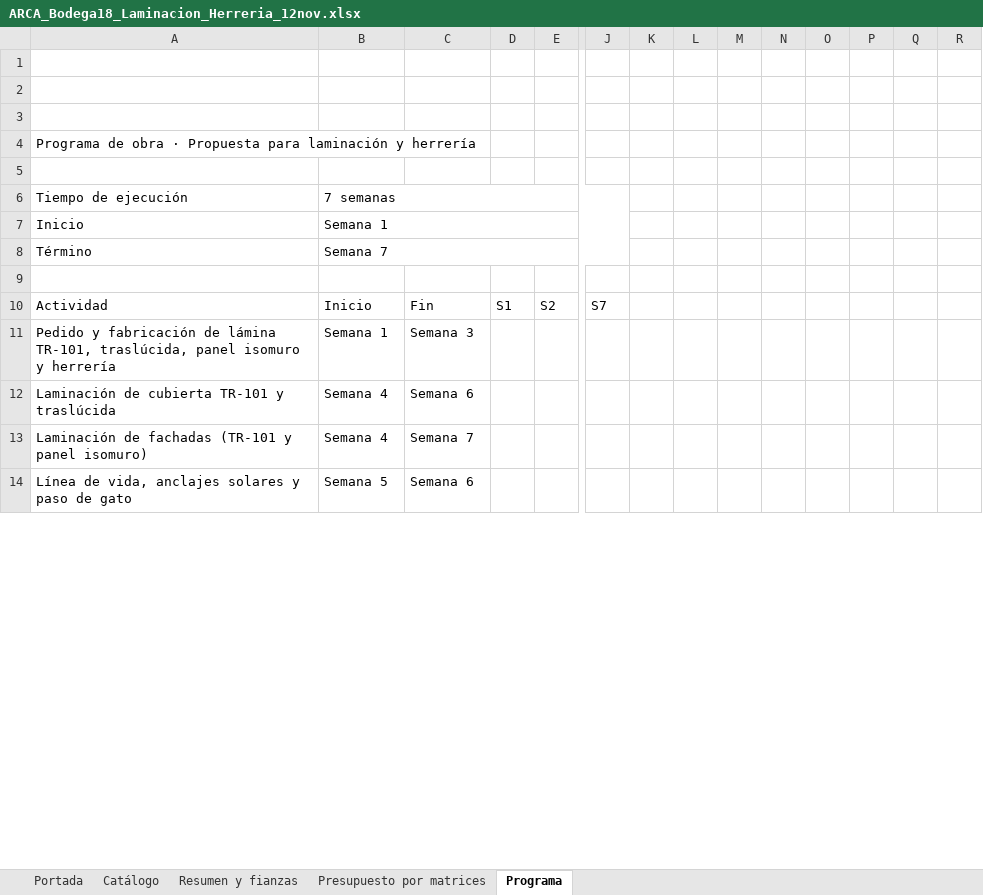
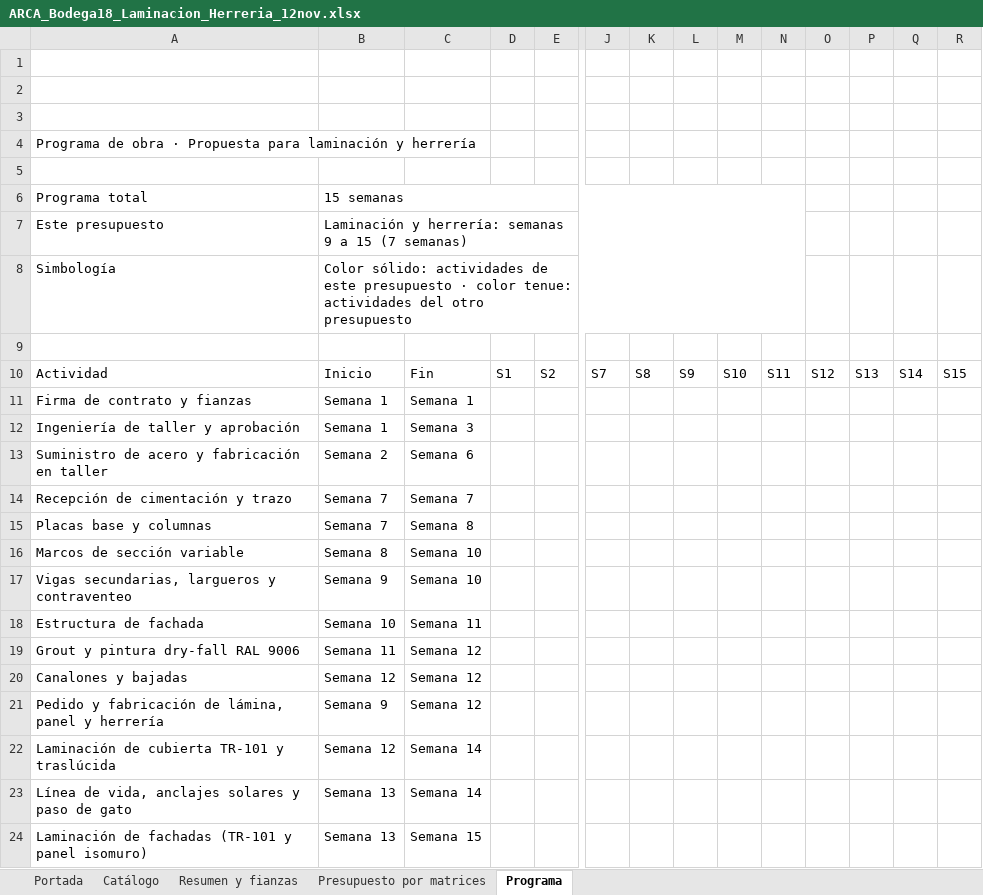
Before and after one commit to arqjorgeml1204/arca-propuesta-b18, an Excel workbook: ARCA_Bodega18_Laminacion_Herreria_12nov.xlsx, sheet Programa, drawn as a sheet; only a part is shown, gaps mark what is left out; values as stored, in another font and other column widths than the file's, no cell formats; charts and pictures not drawn; removed rows and columns are numbered as before the commit, all else as after; rows hold the shown columns only; the diff covers the shown part only; the diff names each change by its address in the sheet, - before the commit and + after, or states it on an @@ line.

```diff
--- a/ARCA_Bodega18_Laminacion_Herreria_12nov.xlsx (sheet Programa)
+++ b/ARCA_Bodega18_Laminacion_Herreria_12nov.xlsx (sheet Programa)
-row 6: Tiempo de ejecución | 7 semanas
-row 7: Inicio | Semana 1
-row 8: Término | Semana 7
+row 6: Programa total | 15 semanas
+row 7: Este presupuesto | Laminación y herrería: semanas 9 a 15 (7 semanas)
+row 8: Simbología | Color sólido: actividades de este presupuesto · color tenue: actividades del otro presupuesto
-K10: (empty)
+K10: S8
-L10: (empty)
+L10: S9
-M10: (empty)
+M10: S10
-N10: (empty)
+N10: S11
-O10: (empty)
+O10: S12
-P10: (empty)
+P10: S13
-Q10: (empty)
+Q10: S14
-R10: (empty)
+R10: S15
+row 11: Firma de contrato y fianzas | Semana 1 | Semana 1
-A12: Pedido y fabricación de lámina TR-101, traslúcida, panel isomuro y herrería
+A12: Ingeniería de taller y aprobación
+row 13: Suministro de acero y fabricación en taller | Semana 2 | Semana 6
+row 14: Recepción de cimentación y trazo | Semana 7 | Semana 7
+row 15: Placas base y columnas | Semana 7 | Semana 8
+row 16: Marcos de sección variable | Semana 8 | Semana 10
+row 17: Vigas secundarias, largueros y contraventeo | Semana 9 | Semana 10
+row 18: Estructura de fachada | Semana 10 | Semana 11
+row 19: Grout y pintura dry-fall RAL 9006 | Semana 11 | Semana 12
+row 20: Canalones y bajadas | Semana 12 | Semana 12
+row 21: Pedido y fabricación de lámina, panel y herrería | Semana 9 | Semana 12
-B22: Semana 4
+B22: Semana 12
-C22: Semana 6
+C22: Semana 14
-row 13: Laminación de fachadas (TR-101 y panel isomuro) | Semana 4 | Semana 7
-B23: Semana 5
+B23: Semana 13
-C23: Semana 6
+C23: Semana 14
+row 24: Laminación de fachadas (TR-101 y panel isomuro) | Semana 13 | Semana 15
```
Also changed, not shown: 4 edited cells elsewhere in this sheet, sheet Catálogo, sheet Resumen y fianzas, sheet Portada, sheet Presupuesto por matrices, cell formats, ARCA_Bodega18_Estructura_12nov.xlsx, 3 other files.
